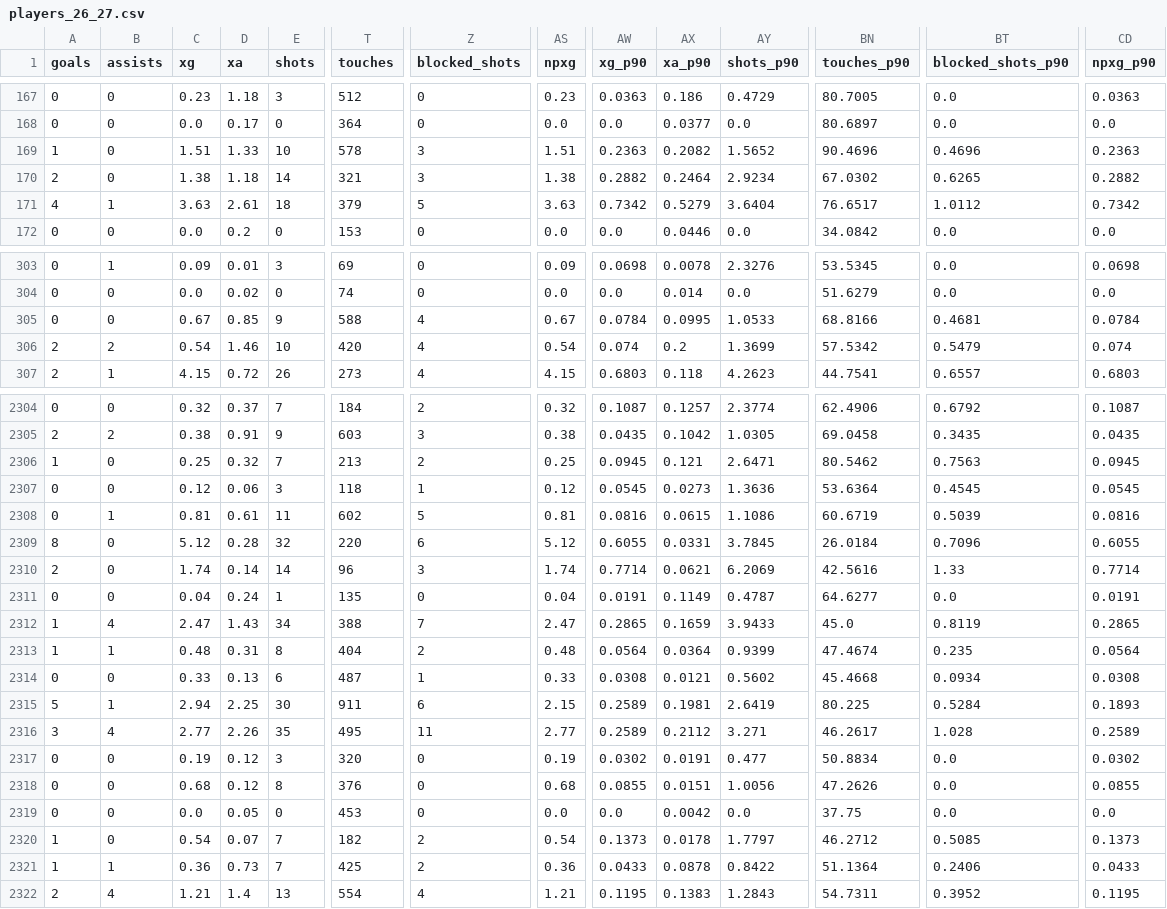
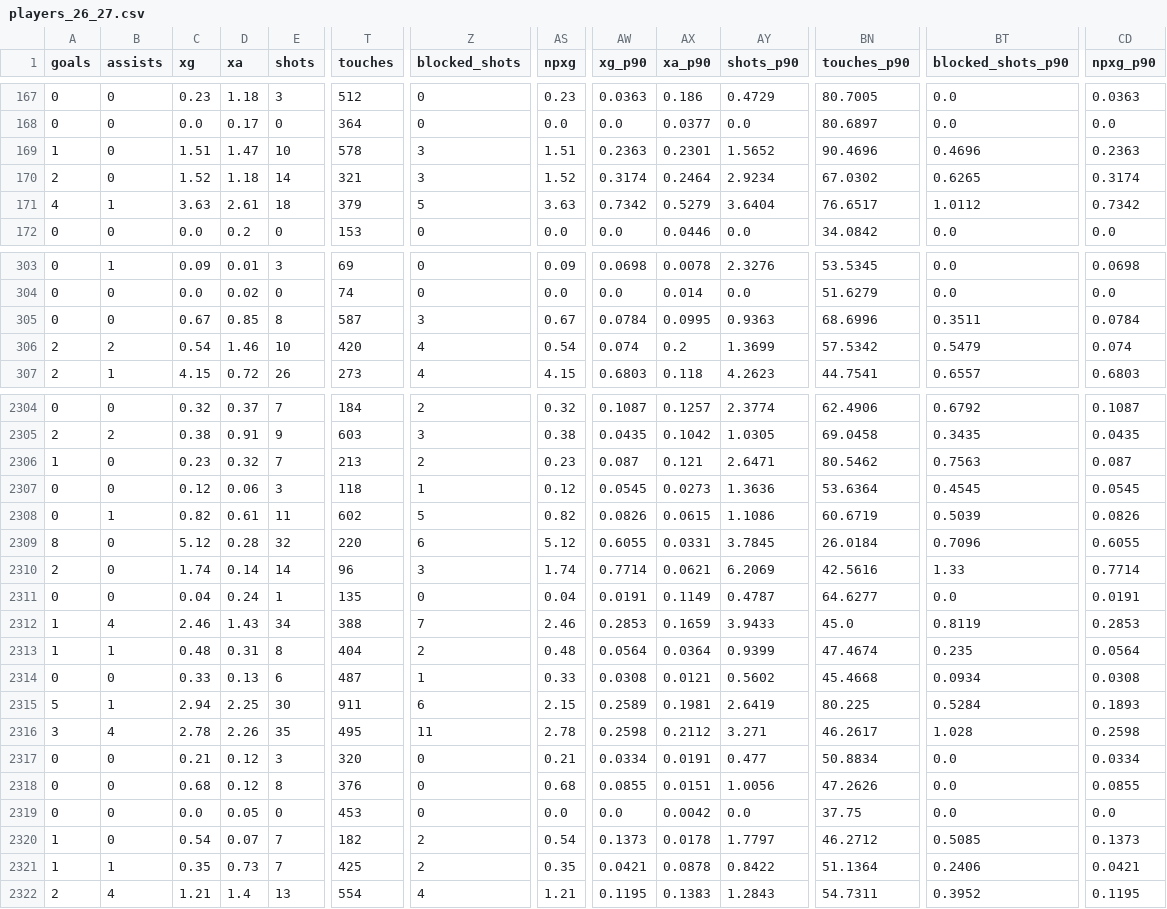
Before and after one commit to Sharone-12/Footy, a CSV file: data/processed/players_26_27.csv, drawn as a sheet; only a part is shown, gaps mark what is left out; the diff covers the shown part only; the diff names each change by its address in the sheet, - before the commit and + after, or states it on an @@ line.

```diff
--- a/data/processed/players_26_27.csv
+++ b/data/processed/players_26_27.csv
-D169 (xa): 1.33
+D169 (xa): 1.47
-AX169 (xa_p90): 0.2082
+AX169 (xa_p90): 0.2301
-C170 (xg): 1.38
+C170 (xg): 1.52
-AS170 (npxg): 1.38
+AS170 (npxg): 1.52
-AW170 (xg_p90): 0.2882
+AW170 (xg_p90): 0.3174
-CD170 (npxg_p90): 0.2882
+CD170 (npxg_p90): 0.3174
-E305 (shots): 9
+E305 (shots): 8
-T305 (touches): 588
+T305 (touches): 587
-Z305 (blocked_shots): 4
+Z305 (blocked_shots): 3
-AY305 (shots_p90): 1.0533
+AY305 (shots_p90): 0.9363
-BN305 (touches_p90): 68.8166
+BN305 (touches_p90): 68.6996
-BT305 (blocked_shots_p90): 0.4681
+BT305 (blocked_shots_p90): 0.3511
-C2306 (xg): 0.25
+C2306 (xg): 0.23
-AS2306 (npxg): 0.25
+AS2306 (npxg): 0.23
-AW2306 (xg_p90): 0.0945
+AW2306 (xg_p90): 0.087
-CD2306 (npxg_p90): 0.0945
+CD2306 (npxg_p90): 0.087
-C2308 (xg): 0.81
+C2308 (xg): 0.82
-AS2308 (npxg): 0.81
+AS2308 (npxg): 0.82
-AW2308 (xg_p90): 0.0816
+AW2308 (xg_p90): 0.0826
-CD2308 (npxg_p90): 0.0816
+CD2308 (npxg_p90): 0.0826
-C2312 (xg): 2.47
+C2312 (xg): 2.46
-AS2312 (npxg): 2.47
+AS2312 (npxg): 2.46
-AW2312 (xg_p90): 0.2865
+AW2312 (xg_p90): 0.2853
-CD2312 (npxg_p90): 0.2865
+CD2312 (npxg_p90): 0.2853
-C2316 (xg): 2.77
+C2316 (xg): 2.78
-AS2316 (npxg): 2.77
+AS2316 (npxg): 2.78
-AW2316 (xg_p90): 0.2589
+AW2316 (xg_p90): 0.2598
-CD2316 (npxg_p90): 0.2589
+CD2316 (npxg_p90): 0.2598
-C2317 (xg): 0.19
+C2317 (xg): 0.21
-AS2317 (npxg): 0.19
+AS2317 (npxg): 0.21
-AW2317 (xg_p90): 0.0302
+AW2317 (xg_p90): 0.0334
-CD2317 (npxg_p90): 0.0302
+CD2317 (npxg_p90): 0.0334
-C2321 (xg): 0.36
+C2321 (xg): 0.35
-AS2321 (npxg): 0.36
+AS2321 (npxg): 0.35
-AW2321 (xg_p90): 0.0433
+AW2321 (xg_p90): 0.0421
-CD2321 (npxg_p90): 0.0433
+CD2321 (npxg_p90): 0.0421
```
Also changed, not shown: 82 edited cells elsewhere in this file, data/processed/matches_26_27.csv.
